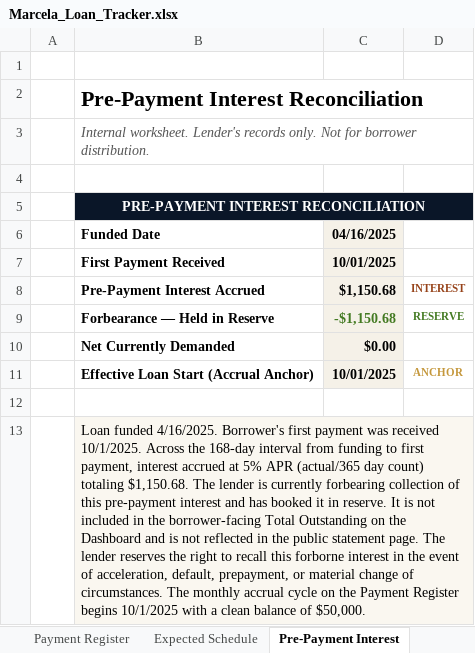
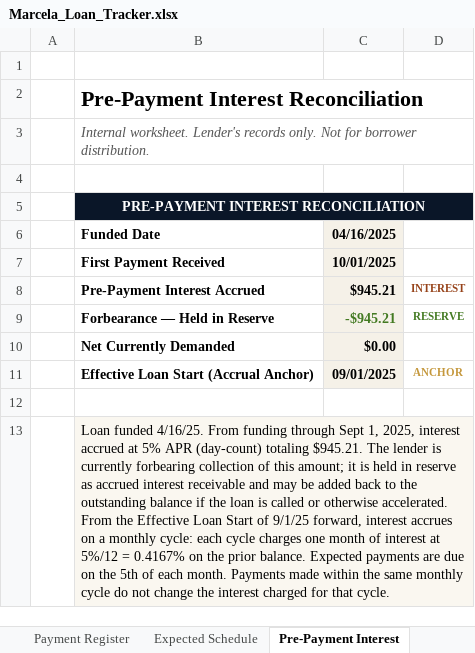
Before and after one commit to brendanterence-pandoc/brendoslife-site, an Excel workbook: public/marcela/Marcela_Loan_Tracker.xlsx, sheet Pre-Payment Interest, drawn as a sheet; values as stored, in another font and other column widths than the file's, no borders; the diff names each change by its address in the sheet, - before the commit and + after, or states it on an @@ line.

```diff
--- a/public/marcela/Marcela_Loan_Tracker.xlsx (sheet Pre-Payment Interest)
+++ b/public/marcela/Marcela_Loan_Tracker.xlsx (sheet Pre-Payment Interest)
-C8: $1,150.68
+C8: $945.21
-C9: -$1,150.68
+C9: -$945.21
-C11: 10/01/2025
+C11: 09/01/2025
-B13: Loan funded 4/16/2025. Borrower's first payment was received 10/1/2025. Across the 168-day interval from funding to first payment, interest accrued at 5% APR (actual/365 day count) totaling $1,150.68. The lender is currently forbearing collection of this pre-payment interest and has booked it in reserve. It is not included in the borrower-facing Total Outstanding on the Dashboard and is not reflected in the public statement page. The lender reserves the right to recall this forborne interest in the event of acceleration, default, prepayment, or material change of circumstances. The monthly accrual cycle on the Payment Register begins 10/1/2025 with a clean balance of $50,000.
+B13: Loan funded 4/16/25. From funding through Sept 1, 2025, interest accrued at 5% APR (day-count) totaling $945.21. The lender is currently forbearing collection of this amount; it is held in reserve as accrued interest receivable and may be added back to the outstanding balance if the loan is called or otherwise accelerated. From the Effective Loan Start of 9/1/25 forward, interest accrues on a monthly cycle: each cycle charges one month of interest at 5%/12 = 0.4167% on the prior balance. Expected payments are due on the 5th of each month. Payments made within the same monthly cycle do not change the interest charged for that cycle.
```
Also changed, not shown: sheet Dashboard, sheet Expected Schedule, sheet Payment Register, 1 other file.
